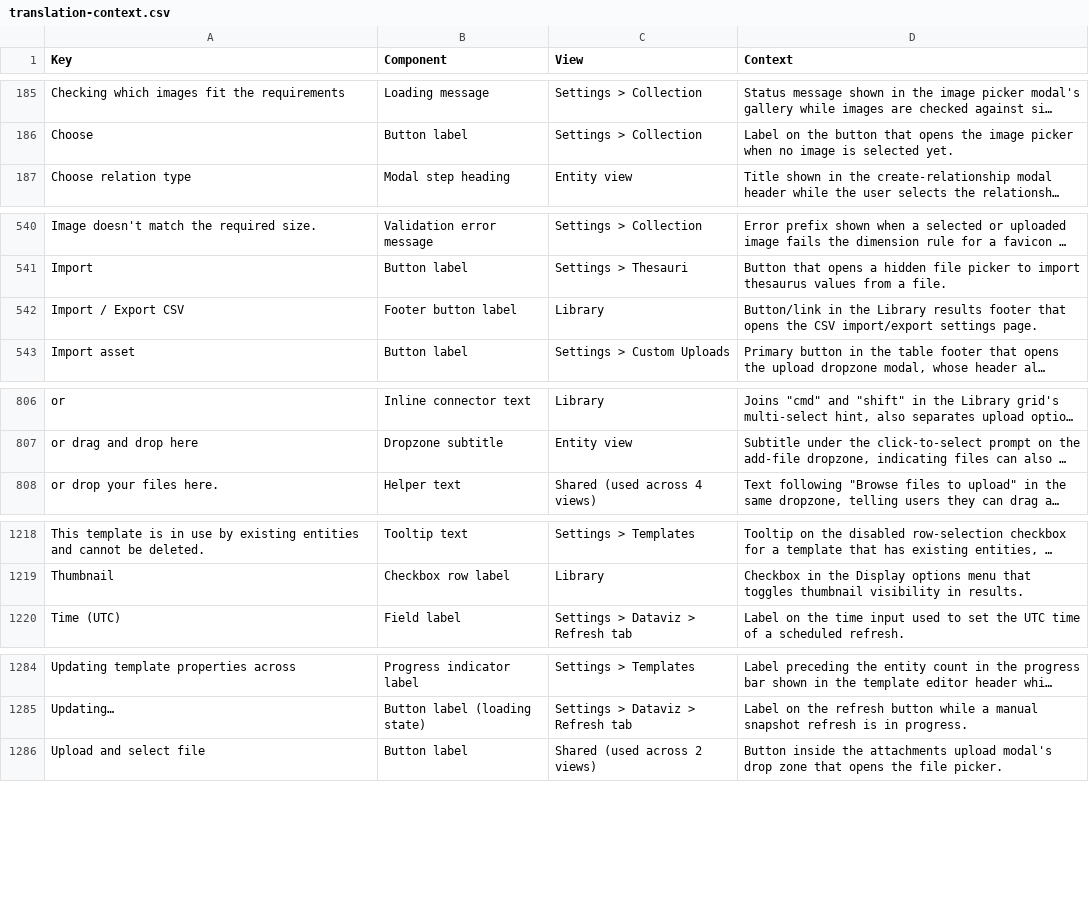
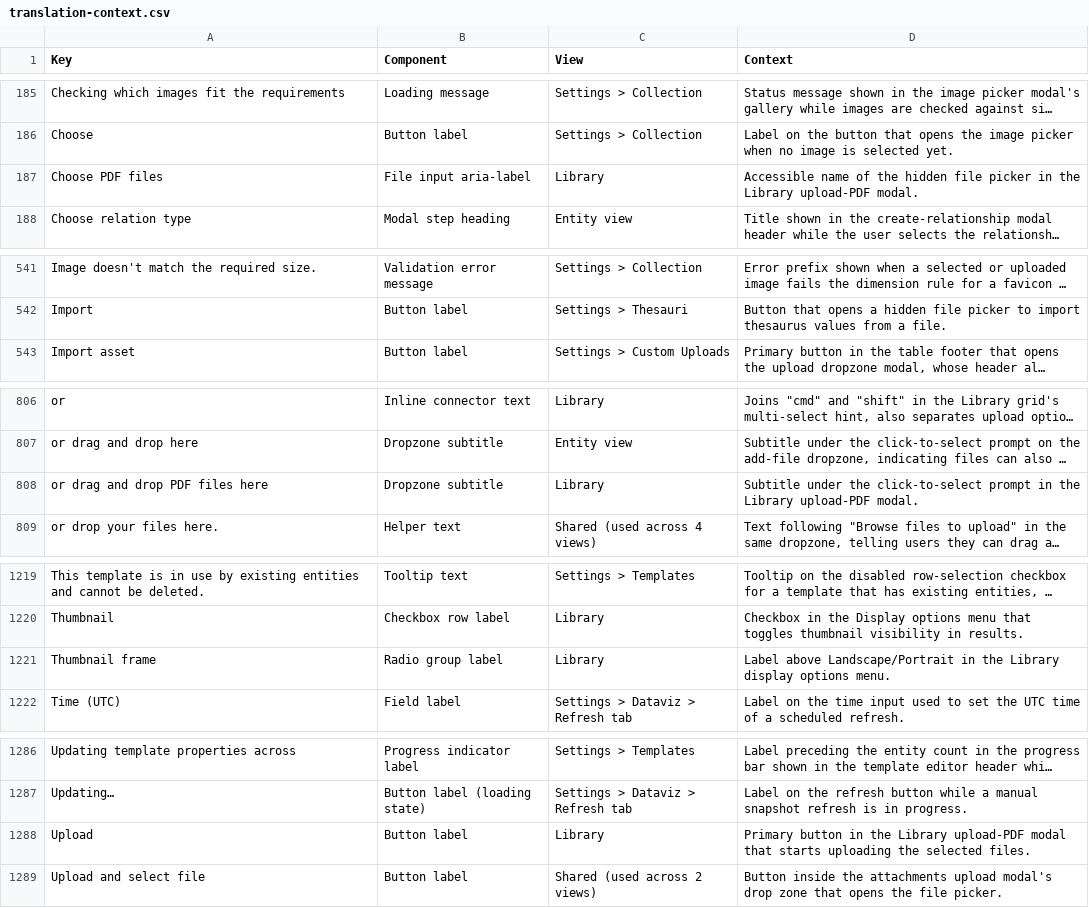
Before and after one commit to huridocs/uwazi, a CSV file: contents/translation-context.csv, drawn as a sheet; only a part is shown, gaps mark what is left out; long unchanged cells end in …; removed rows and columns are numbered as before the commit, all else as after; the diff names each change by its address in the sheet, - before the commit and + after, or states it on an @@ line.

Commit message:
Fix Library v2 CI: card spec types and missing UI translation keys.
CardViewer treated optional template properties as defined, and check-translations failed on Thumbnail frame, upload-PDF copy, and the retired Import / Export CSV key.

```diff
--- a/contents/translation-context.csv
+++ b/contents/translation-context.csv
+row 187: Choose PDF files | File input aria-label | Library | Accessible name of the hidden file picker in the Library upload-PDF modal.
-row 542: Import / Export CSV | Footer button label | Library | Button/link in the Library results footer that opens the CSV import/export settings page.
+row 808: or drag and drop PDF files here | Dropzone subtitle | Library | Subtitle under the click-to-select prompt in the Library upload-PDF modal.
+row 1221: Thumbnail frame | Radio group label | Library | Label above Landscape/Portrait in the Library display options menu.
+row 1288: Upload | Button label | Library | Primary button in the Library upload-PDF modal that starts uploading the selected files.
```
Also changed, not shown: contents/ui-translations/en.csv, contents/ui-translations/es.csv, 10 other files.
